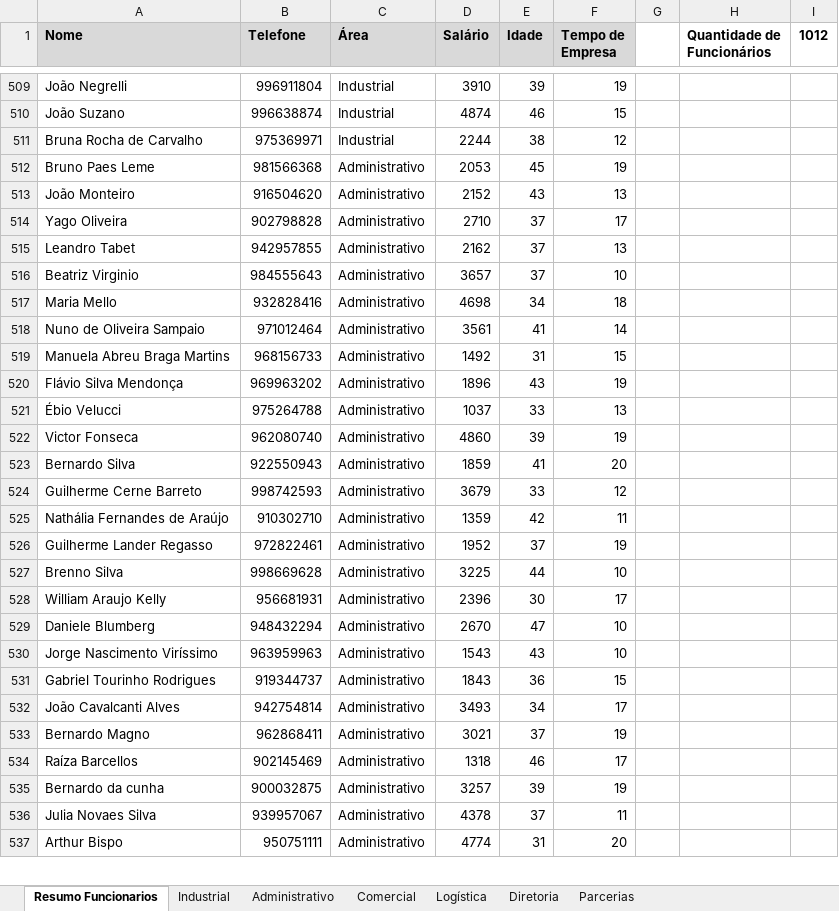
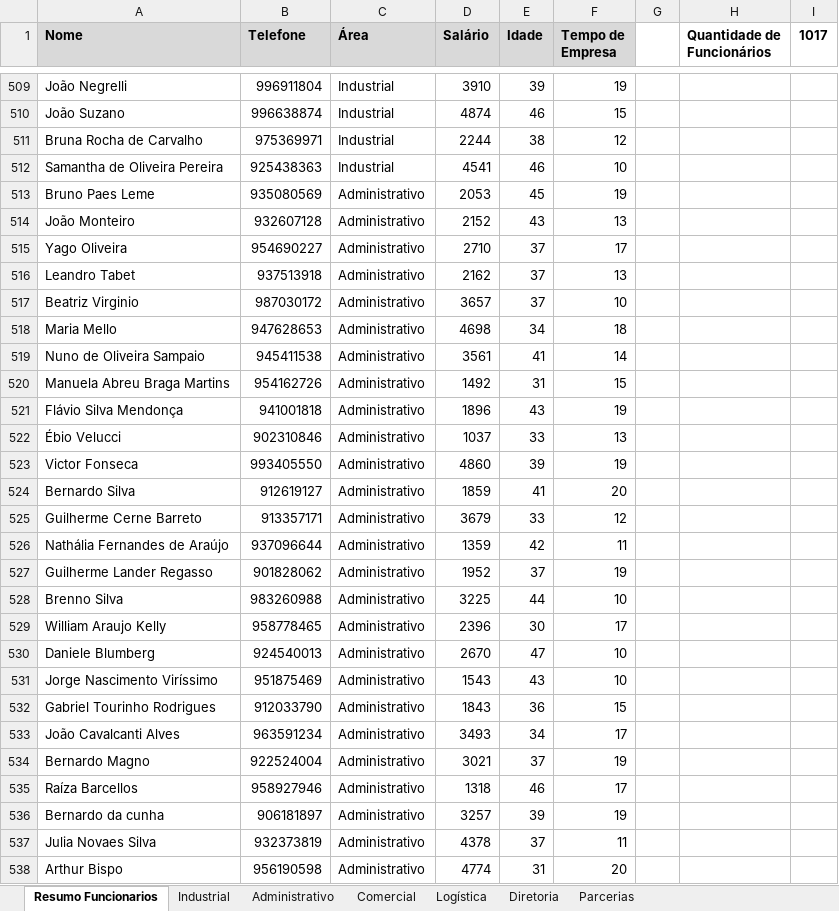
Before and after one commit to jharbes/hashtagVba, an Excel workbook: 005-trabalhando_com_objetos/12-compilacao_for_each2-explicacao.xlsm, sheet Resumo Funcionarios, drawn as a sheet; only a part is shown, gaps mark what is left out; values as stored, in another font and other column widths than the file's, no borders; charts and pictures not drawn; addresses are those after the commit; the diff covers the shown part only; the diff names each change by its address in the sheet, - before the commit and + after, or states it on an @@ line.

Commit message:
acerto de bug que retirava o ultimo funcionario de cada lista (nao somar 1 a linha)

```diff
--- a/005-trabalhando_com_objetos/12-compilacao_for_each2-explicacao.xlsm (sheet Resumo Funcionarios)
+++ b/005-trabalhando_com_objetos/12-compilacao_for_each2-explicacao.xlsm (sheet Resumo Funcionarios)
-I1: 1012
+I1: 1017
+row 512: Samantha de Oliveira Pereira | 925438363 | Industrial | 4541 | 46 | 10
-B513 (Telefone): 981566368
+B513 (Telefone): 935080569
-B514 (Telefone): 916504620
+B514 (Telefone): 932607128
-B515 (Telefone): 902798828
+B515 (Telefone): 954690227
-B516 (Telefone): 942957855
+B516 (Telefone): 937513918
-B517 (Telefone): 984555643
+B517 (Telefone): 987030172
-B518 (Telefone): 932828416
+B518 (Telefone): 947628653
-B519 (Telefone): 971012464
+B519 (Telefone): 945411538
-B520 (Telefone): 968156733
+B520 (Telefone): 954162726
-B521 (Telefone): 969963202
+B521 (Telefone): 941001818
-B522 (Telefone): 975264788
+B522 (Telefone): 902310846
-B523 (Telefone): 962080740
+B523 (Telefone): 993405550
-B524 (Telefone): 922550943
+B524 (Telefone): 912619127
-B525 (Telefone): 998742593
+B525 (Telefone): 913357171
-B526 (Telefone): 910302710
+B526 (Telefone): 937096644
-B527 (Telefone): 972822461
+B527 (Telefone): 901828062
-B528 (Telefone): 998669628
+B528 (Telefone): 983260988
-B529 (Telefone): 956681931
+B529 (Telefone): 958778465
-B530 (Telefone): 948432294
+B530 (Telefone): 924540013
-B531 (Telefone): 963959963
+B531 (Telefone): 951875469
-B532 (Telefone): 919344737
+B532 (Telefone): 912033790
-B533 (Telefone): 942754814
+B533 (Telefone): 963591234
-B534 (Telefone): 962868411
+B534 (Telefone): 922524004
-B535 (Telefone): 902145469
+B535 (Telefone): 958927946
-B536 (Telefone): 900032875
+B536 (Telefone): 906181897
-B537 (Telefone): 939957067
+B537 (Telefone): 932373819
-B538 (Telefone): 950751111
+B538 (Telefone): 956190598
```
Also changed, not shown: 4 added rows and 229 edited cells elsewhere in this sheet, sheet Administrativo, 2 other files.
